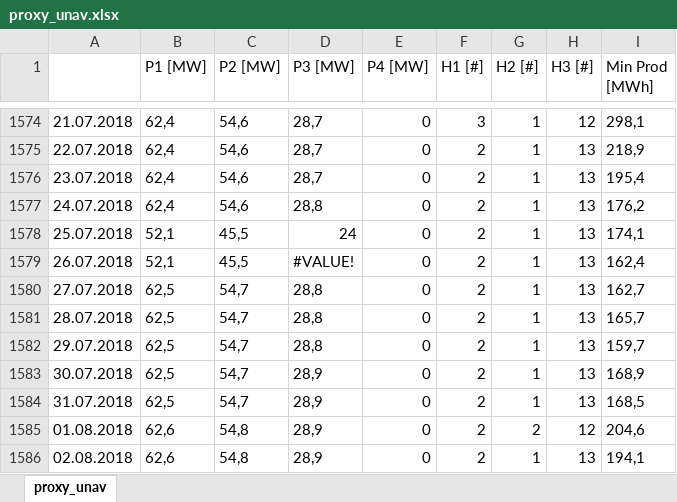
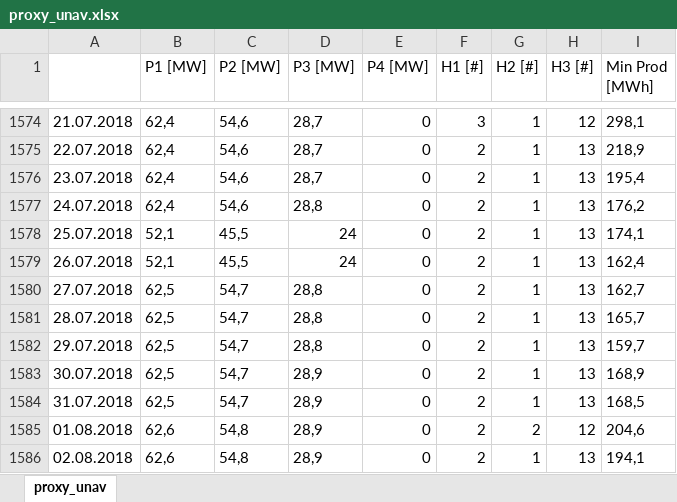
Before and after one commit to cest0/PPConstrFcst, an Excel workbook: Data/proxy_unav.xlsx, sheet proxy_unav, drawn as a sheet; only a part is shown, gaps mark what is left out; values as stored, in another font and other column widths than the file's, no borders; the diff covers the shown part only; the diff names each change by its address in the sheet, - before the commit and + after, or states it on an @@ line.

```diff
--- a/Data/proxy_unav.xlsx (sheet proxy_unav)
+++ b/Data/proxy_unav.xlsx (sheet proxy_unav)
-D1579 (P3 [MW]): #VALUE!
+D1579 (P3 [MW]): 24
```
Also changed, not shown: 27 edited cells elsewhere in this sheet.
